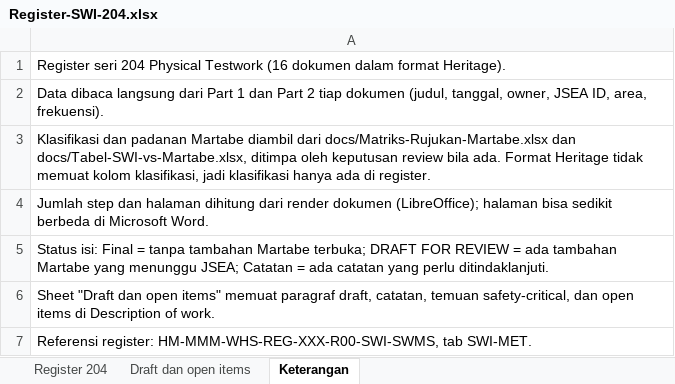
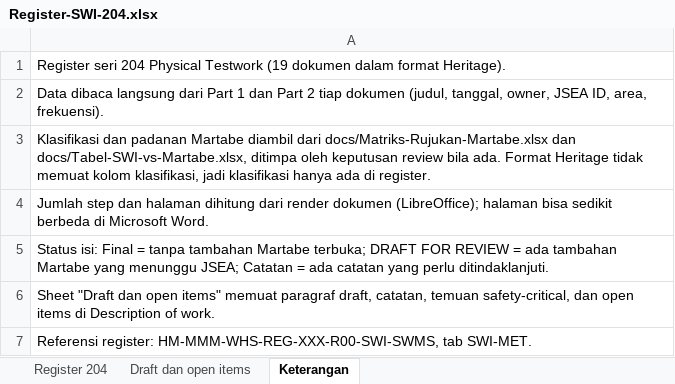
Before and after one commit to 007Manday/SWI-METS, an Excel workbook: docs/Register-SWI-204.xlsx, sheet Keterangan, drawn as a sheet; values as stored, in another font and other column widths than the file's, no borders; the diff names each change by its address in the sheet, - before the commit and + after, or states it on an @@ line.

```diff
--- a/docs/Register-SWI-204.xlsx (sheet Keterangan)
+++ b/docs/Register-SWI-204.xlsx (sheet Keterangan)
-A1: …Physical Testwork (16 dokumen dalam…
+A1: …Physical Testwork (19 dokumen dalam…
```
Also changed, not shown: sheet Register 204, sheet Draft dan open items, docs/Tabel-SWI-vs-Martabe.xlsx, 11 other files.
